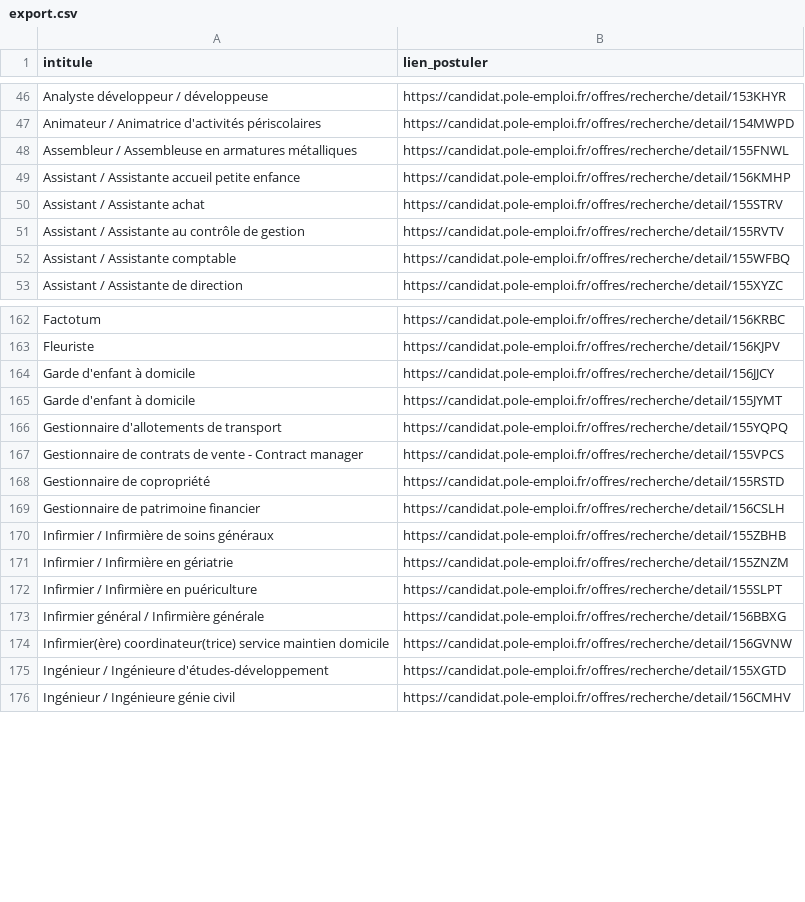
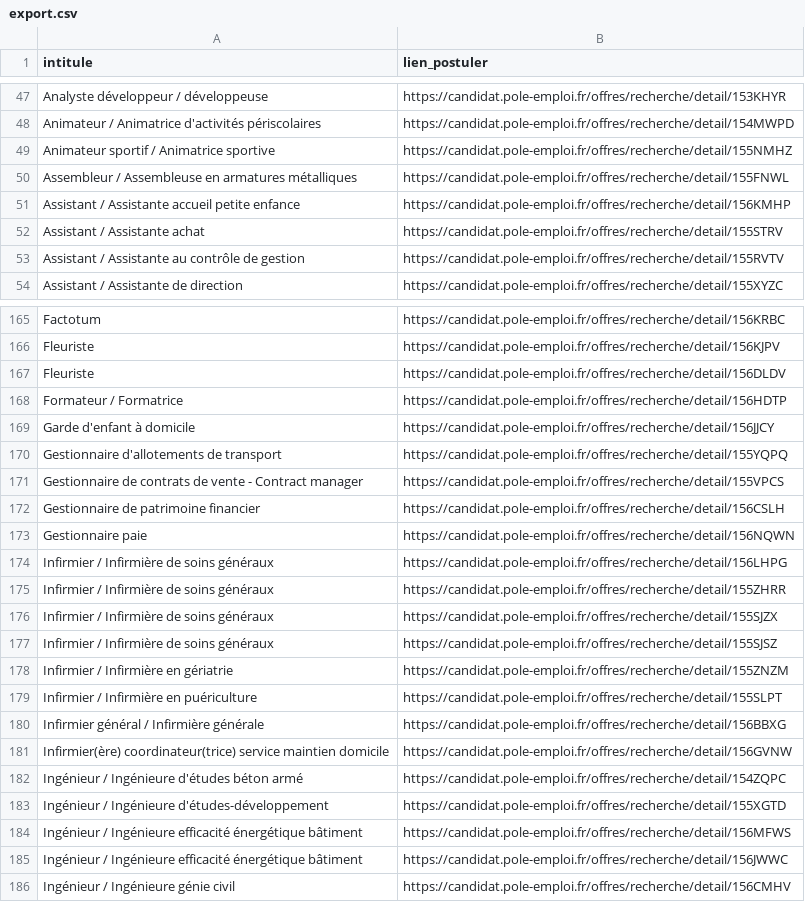
Before and after one commit to libkhadir/stats-tension-emploi-france, a CSV file: export.csv, drawn as a sheet; only a part is shown, gaps mark what is left out; the diff covers the shown part only.

```diff
--- a/export.csv
+++ b/export.csv
@@ -47,2 +48,3 @@ Analyste développeur / développeuse,https://candidat.pole-emploi.fr/offres/rec
 Animateur / Animatrice d'activités périscolaires,https://candidat.pole-emploi.fr/offres/recherche/detail/154MWPD
+Animateur sportif / Animatrice sportive,https://candidat.pole-emploi.fr/offres/recherche/detail/155NMHZ
 Assembleur / Assembleuse en armatures métalliques,https://candidat.pole-emploi.fr/offres/recherche/detail/155FNWL
@@ -51,3 +53,2 @@ Assistant / Assistante achat,https://candidat.pole-emploi.fr/offres/recherche/de
 Assistant / Assistante au contrôle de gestion,https://candidat.pole-emploi.fr/offres/recherche/detail/155RVTV
-Assistant / Assistante comptable,https://candidat.pole-emploi.fr/offres/recherche/detail/155WFBQ
 Assistant / Assistante de direction,https://candidat.pole-emploi.fr/offres/recherche/detail/155XYZC
@@ -163,9 +166,13 @@ Factotum,https://candidat.pole-emploi.fr/offres/recherche/detail/156KRBC
 Fleuriste,https://candidat.pole-emploi.fr/offres/recherche/detail/156KJPV
+Fleuriste,https://candidat.pole-emploi.fr/offres/recherche/detail/156DLDV
+Formateur / Formatrice,https://candidat.pole-emploi.fr/offres/recherche/detail/156HDTP
 Garde d'enfant à domicile,https://candidat.pole-emploi.fr/offres/recherche/detail/156JJCY
-Garde d'enfant à domicile,https://candidat.pole-emploi.fr/offres/recherche/detail/155JYMT
 Gestionnaire d'allotements de transport,https://candidat.pole-emploi.fr/offres/recherche/detail/155YQPQ
 Gestionnaire de contrats de vente - Contract manager,https://candidat.pole-emploi.fr/offres/recherche/detail/155VPCS
-Gestionnaire de copropriété,https://candidat.pole-emploi.fr/offres/recherche/detail/155RSTD
 Gestionnaire de patrimoine financier,https://candidat.pole-emploi.fr/offres/recherche/detail/156CSLH
-Infirmier / Infirmière de soins généraux,https://candidat.pole-emploi.fr/offres/recherche/detail/155ZBHB
+Gestionnaire paie,https://candidat.pole-emploi.fr/offres/recherche/detail/156NQWN
+Infirmier / Infirmière de soins généraux,https://candidat.pole-emploi.fr/offres/recherche/detail/156LHPG
+Infirmier / Infirmière de soins généraux,https://candidat.pole-emploi.fr/offres/recherche/detail/155ZHRR
+Infirmier / Infirmière de soins généraux,https://candidat.pole-emploi.fr/offres/recherche/detail/155SJZX
+Infirmier / Infirmière de soins généraux,https://candidat.pole-emploi.fr/offres/recherche/detail/155SJSZ
 Infirmier / Infirmière en gériatrie,https://candidat.pole-emploi.fr/offres/recherche/detail/155ZNZM
@@ -174,3 +181,6 @@ Infirmier général / Infirmière générale,https://candidat.pole-emploi.fr/off
 Infirmier(ère) coordinateur(trice) service maintien domicile,https://candidat.pole-emploi.fr/offres/recherche/detail/156GVNW
+Ingénieur / Ingénieure d'études béton armé,https://candidat.pole-emploi.fr/offres/recherche/detail/154ZQPC
 Ingénieur / Ingénieure d'études-développement,https://candidat.pole-emploi.fr/offres/recherche/detail/155XGTD
+Ingénieur / Ingénieure efficacité énergétique bâtiment,https://candidat.pole-emploi.fr/offres/recherche/detail/156MFWS
+Ingénieur / Ingénieure efficacité énergétique bâtiment,https://candidat.pole-emploi.fr/offres/recherche/detail/156JWWC
 Ingénieur / Ingénieure génie civil,https://candidat.pole-emploi.fr/offres/recherche/detail/156CMHV
```
Also changed, not shown: 30 added rows, 32 removed rows and 7 edited cells elsewhere in this file.
